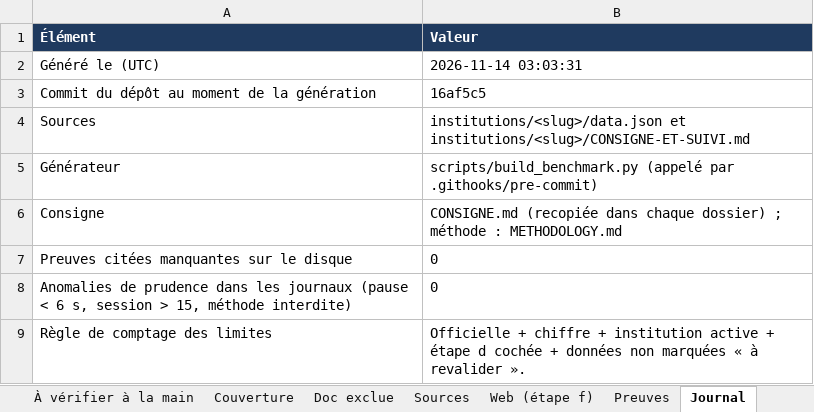
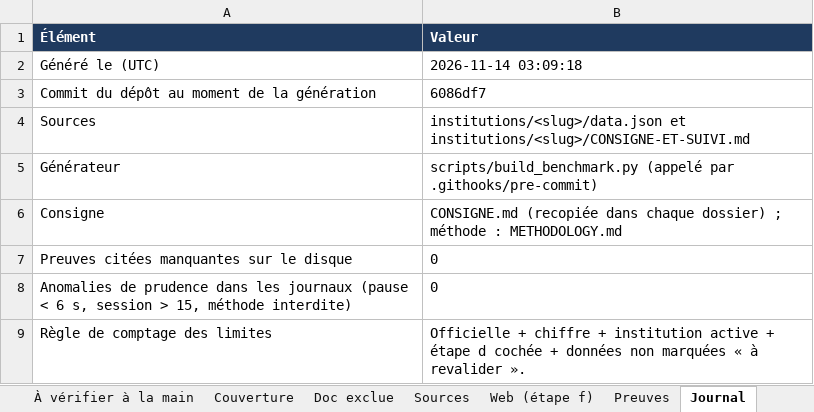
Before and after one commit to maribakulj/Veille-API-IIIF, an Excel workbook: BENCHMARK.xlsx, sheet Journal, drawn as a sheet; values as stored, in another font and other column widths than the file's, no borders; the diff names each change by its address in the sheet, - before the commit and + after, or states it on an @@ line.

```diff
--- a/BENCHMARK.xlsx (sheet Journal)
+++ b/BENCHMARK.xlsx (sheet Journal)
-B2 (Valeur): 2026-11-14 03:03:31
+B2 (Valeur): 2026-11-14 03:09:18
-B3 (Valeur): 16af5c5
+B3 (Valeur): 6086df7
```
Also changed, not shown: sheet Preuves, sheet Sources, sheet Web (étape f), sheet Limites, sheet Institutions, sheet À vérifier à la main, 5 more sheets, charts or pictures.
